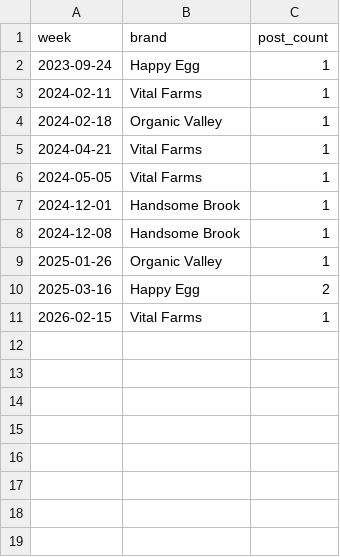
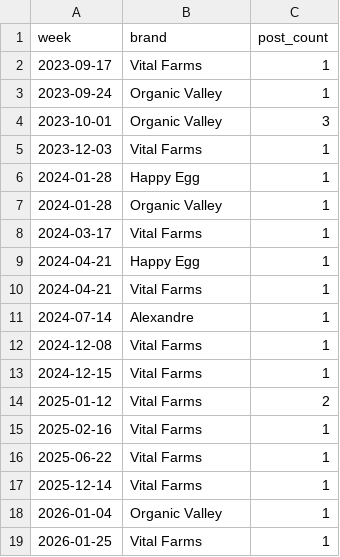
Before and after one commit to emmania1/vitl-demand, a CSV file: data/competitor_mentions_weekly.csv, drawn as a sheet.

```diff
--- a/data/competitor_mentions_weekly.csv
+++ b/data/competitor_mentions_weekly.csv
@@ -1,11 +1,19 @@
 week,brand,post_count
-2023-09-24,Happy Egg,1
-2024-02-11,Vital Farms,1
-2024-02-18,Organic Valley,1
+2023-09-17,Vital Farms,1
+2023-09-24,Organic Valley,1
+2023-10-01,Organic Valley,3
+2023-12-03,Vital Farms,1
+2024-01-28,Happy Egg,1
+2024-01-28,Organic Valley,1
+2024-03-17,Vital Farms,1
+2024-04-21,Happy Egg,1
 2024-04-21,Vital Farms,1
-2024-05-05,Vital Farms,1
-2024-12-01,Handsome Brook,1
-2024-12-08,Handsome Brook,1
-2025-01-26,Organic Valley,1
-2025-03-16,Happy Egg,2
-2026-02-15,Vital Farms,1
+2024-07-14,Alexandre,1
+2024-12-08,Vital Farms,1
+2024-12-15,Vital Farms,1
+2025-01-12,Vital Farms,2
+2025-02-16,Vital Farms,1
+2025-06-22,Vital Farms,1
+2025-12-14,Vital Farms,1
+2026-01-04,Organic Valley,1
+2026-01-25,Vital Farms,1
```
Also changed, not shown: data/reddit_mentions_weekly.csv, 8 other files.
